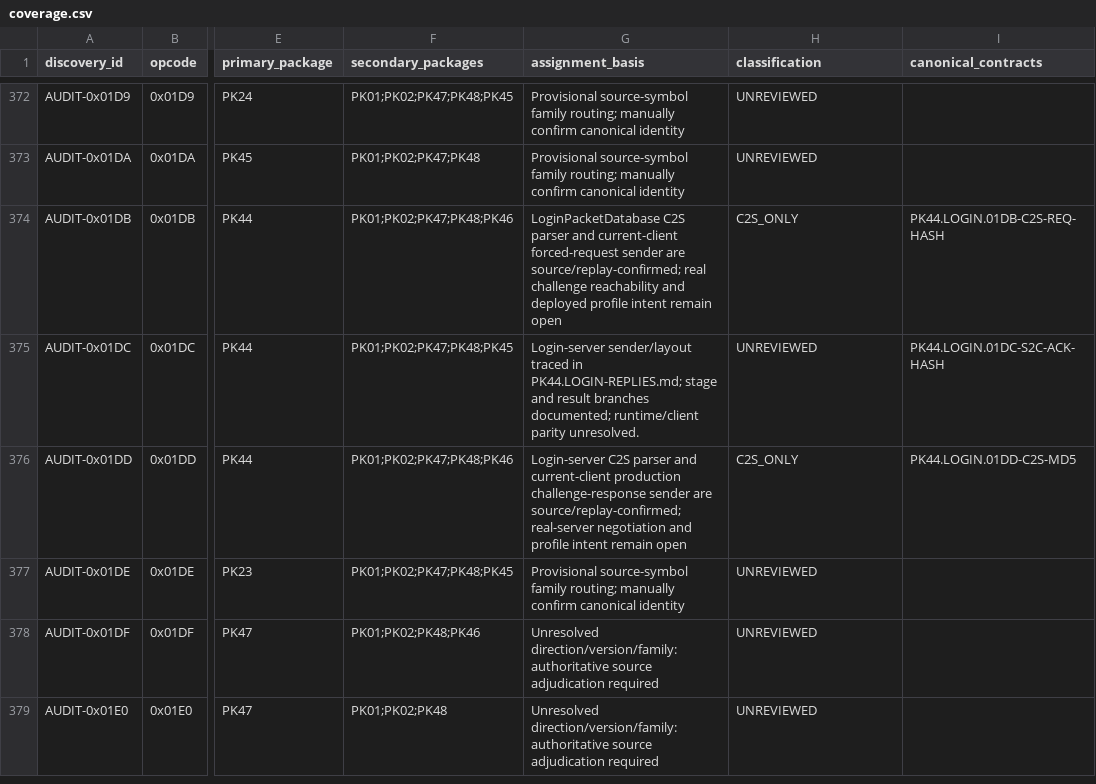
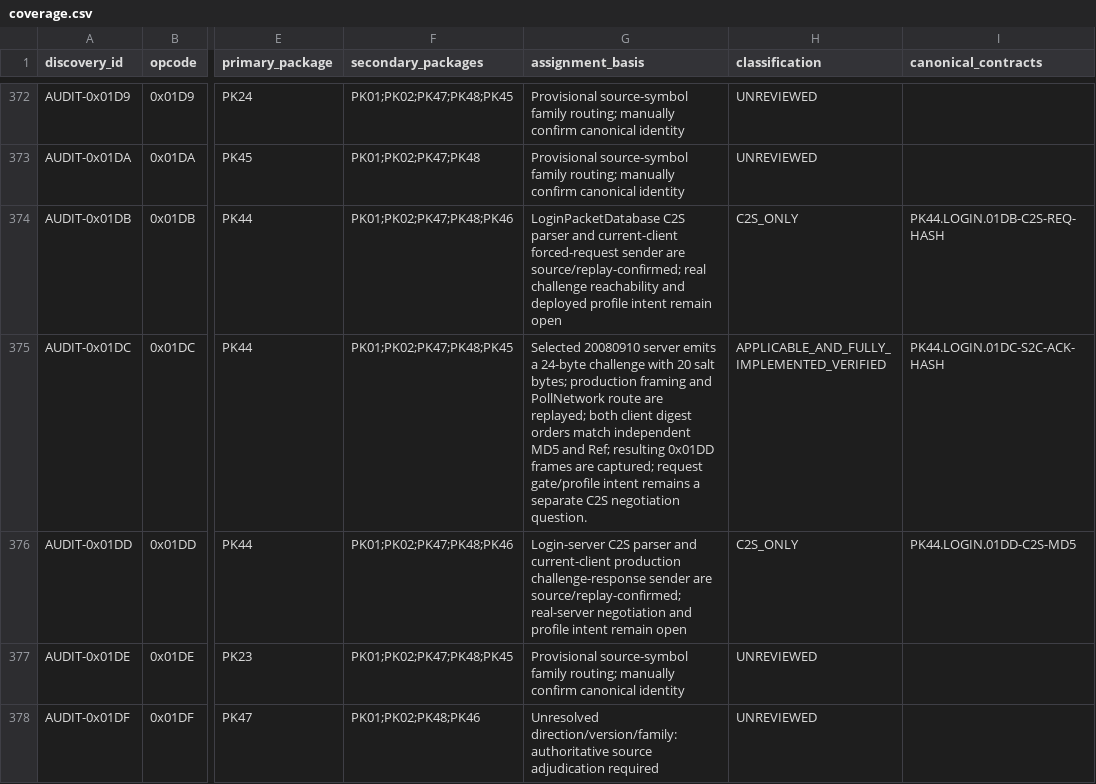
Before and after one commit to Sziadan/open-midgard, a CSV file: docs/packets/coverage.csv, drawn as a sheet; only a part is shown, gaps mark what is left out; the shorter side is filled out with more unchanged rows; the diff names each change by its address in the sheet, - before the commit and + after, or states it on an @@ line.

Commit message:
packet(PK44.04): classify verified hash challenge response

```diff
--- a/docs/packets/coverage.csv
+++ b/docs/packets/coverage.csv
-G375 (assignment_basis): Login-server sender/layout traced in PK44.LOGIN-REPLIES.md; stage and result branches documented; runtime/client parity unresolved.
+G375 (assignment_basis): Selected 20080910 server emits a 24-byte challenge with 20 salt bytes; production framing and PollNetwork route are replayed; both client digest orders match independent MD5 and Ref; resulting 0x01DD frames are captured; request gate/profile intent remains a separate C2S negotiation question.
-H375 (classification): UNREVIEWED
+H375 (classification): APPLICABLE_AND_FULLY_IMPLEMENTED_VERIFIED
```
Also changed, not shown: 7 other files.
